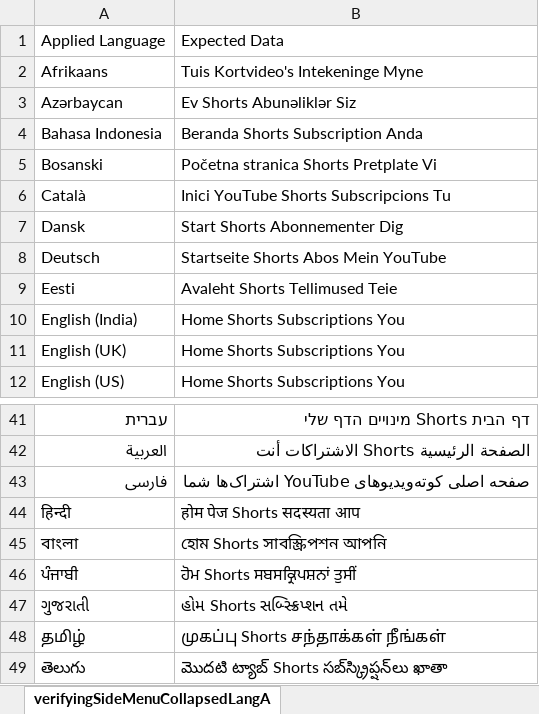
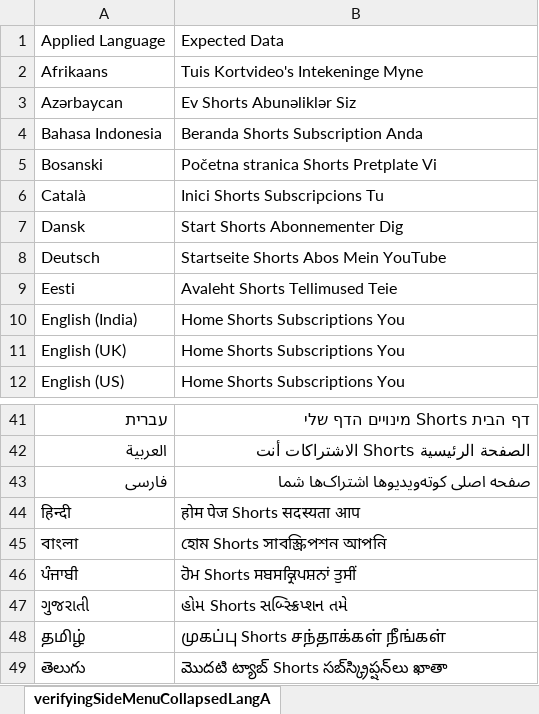
Before and after one commit to sagarjhathi/youtube-multi-lang-ui-validator-automation, an Excel workbook: yt_multi_language_ui_validator/src/main/resources/data/verifyingSideMenuCollapsedLangAsInSettings.xlsx, sheet verifyingSideMenuCollapsedLangA, drawn as a sheet; only a part is shown, gaps mark what is left out; values as stored, in another font and other column widths than the file's, no borders; the diff names each change by its address in the sheet, - before the commit and + after, or states it on an @@ line.

```diff
--- a/yt_multi_language_ui_validator/src/main/resources/data/verifyingSideMenuCollapsedLangAsInSettings.xlsx (sheet verifyingSideMenuCollapsedLangA)
+++ b/yt_multi_language_ui_validator/src/main/resources/data/verifyingSideMenuCollapsedLangAsInSettings.xlsx (sheet verifyingSideMenuCollapsedLangA)
-B6: Inici YouTube Shorts Subscripcions Tu
+B6: Inici Shorts Subscripcions Tu
-B43: صفحه اصلی کوته‌ویدیوهای YouTube اشتراک‌ها شما
+B43: صفحه اصلی کوته‌ویدیوها اشتراک‌ها شما
```
Also changed, not shown: yt_multi_language_ui_validator/src/main/resources/data/ApplicableLanguageExpectedAttibute.xlsx, yt_multi_language_ui_validator/src/main/resources/data/ApplicableLanguageExpectedLanguage.xlsx, 4 other files.
